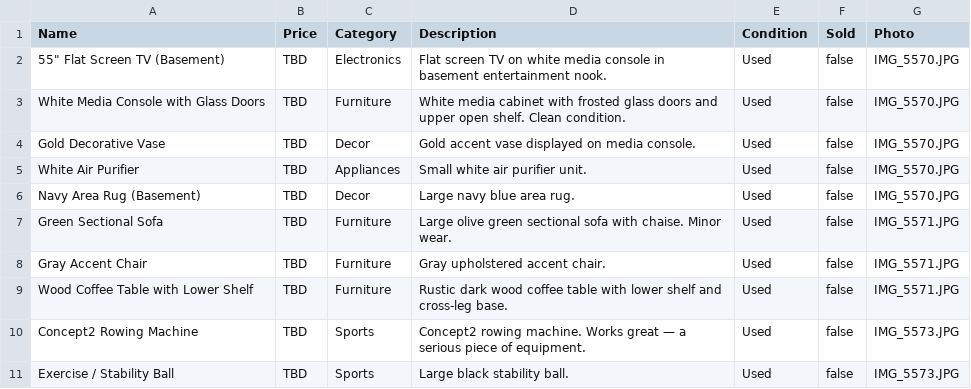
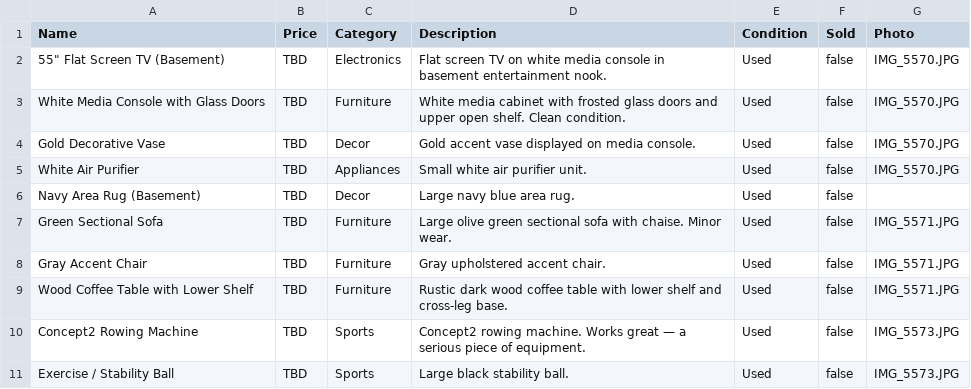
Before and after one commit to alex-lavar/home_sale, a CSV file: items.csv, drawn as a sheet; only a part is shown.

Commit message:
Update items.csv

```diff
--- a/items.csv
+++ b/items.csv
@@ -5,3 +5,3 @@ Gold Decorative Vase,TBD,Decor,Gold accent vase displayed on media console.,Used
 White Air Purifier,TBD,Appliances,Small white air purifier unit.,Used,false,IMG_5570.JPG
-Navy Area Rug (Basement),TBD,Decor,Large navy blue area rug.,Used,false,IMG_5570.JPG
+Navy Area Rug (Basement),TBD,Decor,Large navy blue area rug.,Used,false,
 Green Sectional Sofa,TBD,Furniture,Large olive green sectional sofa with chaise. Minor wear.,Used,false,IMG_5571.JPG
```
